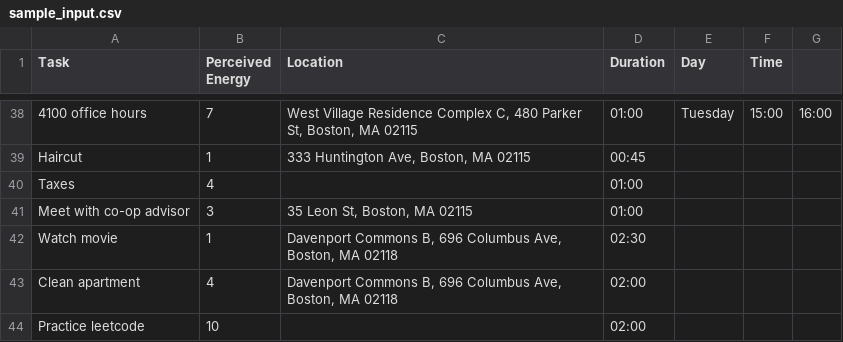
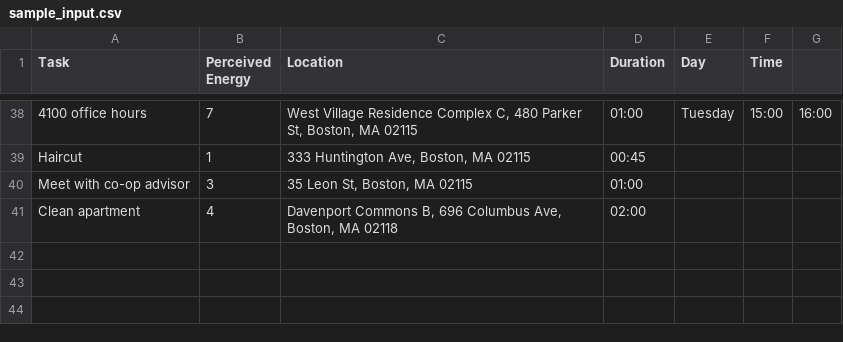
Before and after one commit to mattrwang/cs4100-final-project, a CSV file: backend/day_planner/sample_input.csv, drawn as a sheet; only a part is shown, gaps mark what is left out; the diff names each change by its address in the sheet, - before the commit and + after, or states it on an @@ line.

```diff
--- a/backend/day_planner/sample_input.csv
+++ b/backend/day_planner/sample_input.csv
-row 40: Taxes | 4 |  | 01:00
-row 42: Watch movie | 1 | Davenport Commons B, 696 Columbus Ave, Boston, MA 02118 | 02:30
-row 44: Practice leetcode | 10 |  | 02:00
```
Also changed, not shown: 4 other files.
